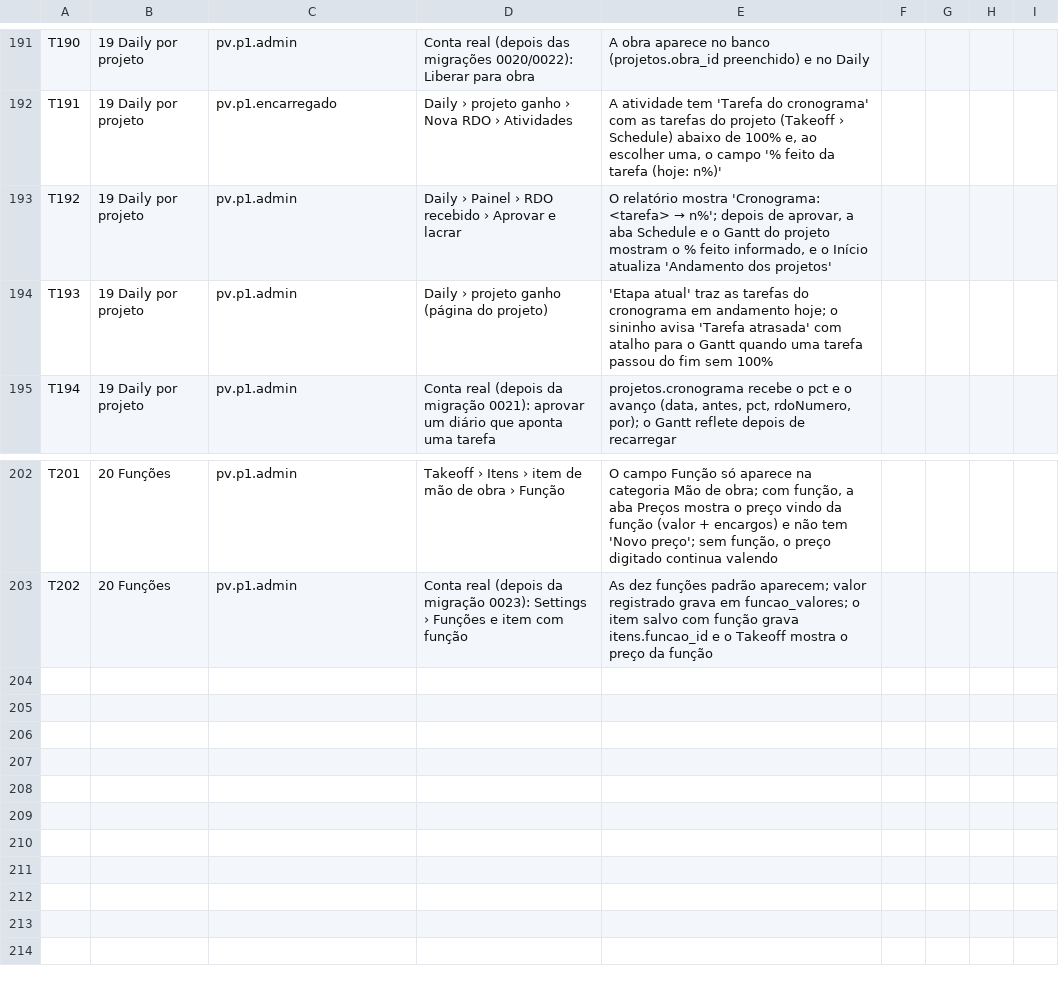
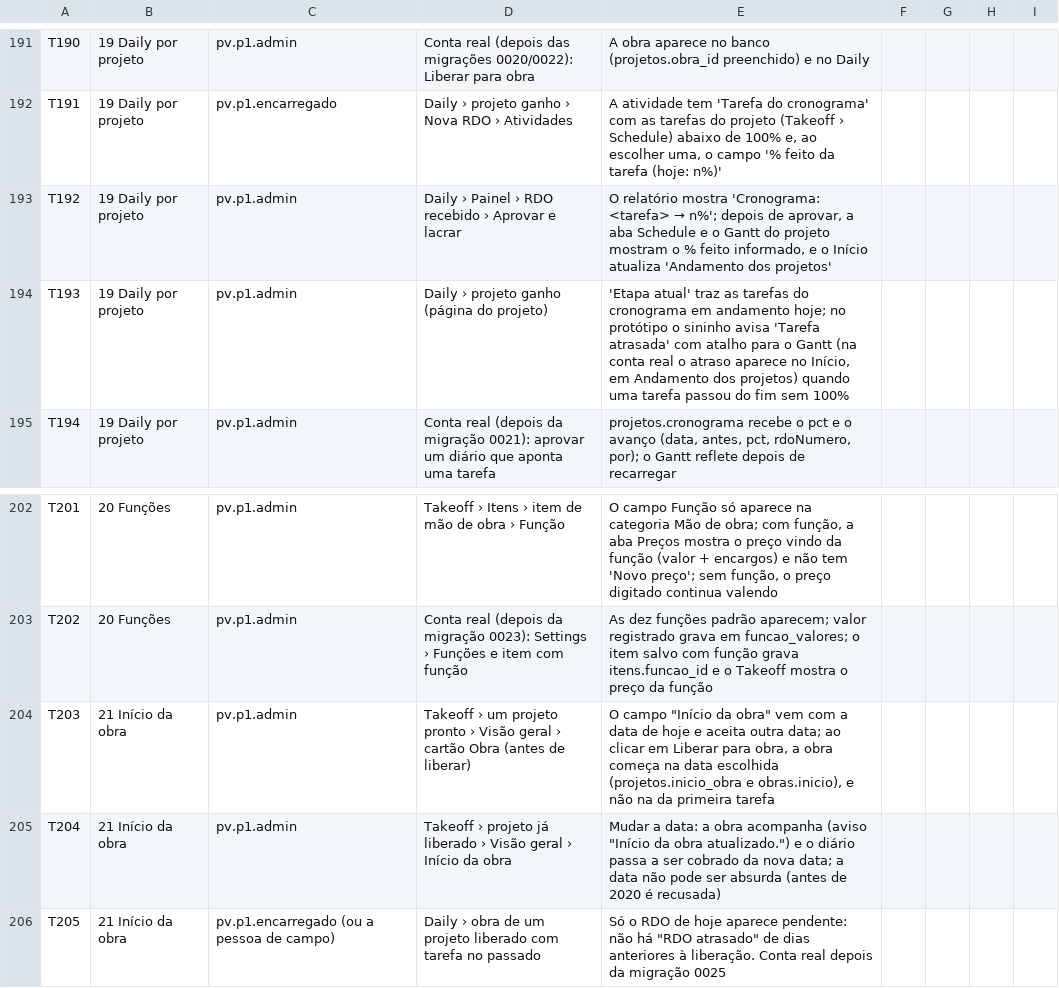
Before and after one commit to Nardacci/KORbuildtech, a CSV file: docs/testes/lista-checagem-primeira-versao.csv, drawn as a sheet; only a part is shown, gaps mark what is left out.

```diff
--- a/docs/testes/lista-checagem-primeira-versao.csv
+++ b/docs/testes/lista-checagem-primeira-versao.csv
@@ -193,3 +193,3 @@ T191;19 Daily por projeto;pv.p1.encarregado;Daily › projeto ganho › Nova RDO
 T192;19 Daily por projeto;pv.p1.admin;Daily › Painel › RDO recebido › Aprovar e lacrar;"O relatório mostra 'Cronograma: <tarefa> → n%'; depois de aprovar, a aba Schedule e o Gantt do projeto mostram o % feito informado, e o Início atualiza 'Andamento dos projetos'";;;;
-T193;19 Daily por projeto;pv.p1.admin;Daily › projeto ganho (página do projeto);"'Etapa atual' traz as tarefas do cronograma em andamento hoje; o sininho avisa 'Tarefa atrasada' com atalho para o Gantt quando uma tarefa passou do fim sem 100%";;;;
+T193;19 Daily por projeto;pv.p1.admin;Daily › projeto ganho (página do projeto);"'Etapa atual' traz as tarefas do cronograma em andamento hoje; no protótipo o sininho avisa 'Tarefa atrasada' com atalho para o Gantt (na conta real o atraso aparece no Início, em Andamento dos projetos) quando uma tarefa passou do fim sem 100%";;;;
 T194;19 Daily por projeto;pv.p1.admin;Conta real (depois da migração 0021): aprovar um diário que aponta uma tarefa;"projetos.cronograma recebe o pct e o avanço (data, antes, pct, rdoNumero, por); o Gantt reflete depois de recarregar";;;;
@@ -203 +203,4 @@ T201;20 Funções;pv.p1.admin;Takeoff › Itens › item de mão de obra › Fun
 T202;20 Funções;pv.p1.admin;Conta real (depois da migração 0023): Settings › Funções e item com função;"As dez funções padrão aparecem; valor registrado grava em funcao_valores; o item salvo com função grava itens.funcao_id e o Takeoff mostra o preço da função";;;;
+T203;21 Início da obra;pv.p1.admin;Takeoff › um projeto pronto › Visão geral › cartão Obra (antes de liberar);"O campo ""Início da obra"" vem com a data de hoje e aceita outra data; ao clicar em Liberar para obra, a obra começa na data escolhida (projetos.inicio_obra e obras.inicio), e não na da primeira tarefa";;;;
+T204;21 Início da obra;pv.p1.admin;Takeoff › projeto já liberado › Visão geral › Início da obra;"Mudar a data: a obra acompanha (aviso ""Início da obra atualizado."") e o diário passa a ser cobrado da nova data; a data não pode ser absurda (antes de 2020 é recusada)";;;;
+T205;21 Início da obra;pv.p1.encarregado (ou a pessoa de campo);Daily › obra de um projeto liberado com tarefa no passado;"Só o RDO de hoje aparece pendente: não há ""RDO atrasado"" de dias anteriores à liberação. Conta real depois da migração 0025";;;;
```
Also changed, not shown: 22 other files.
